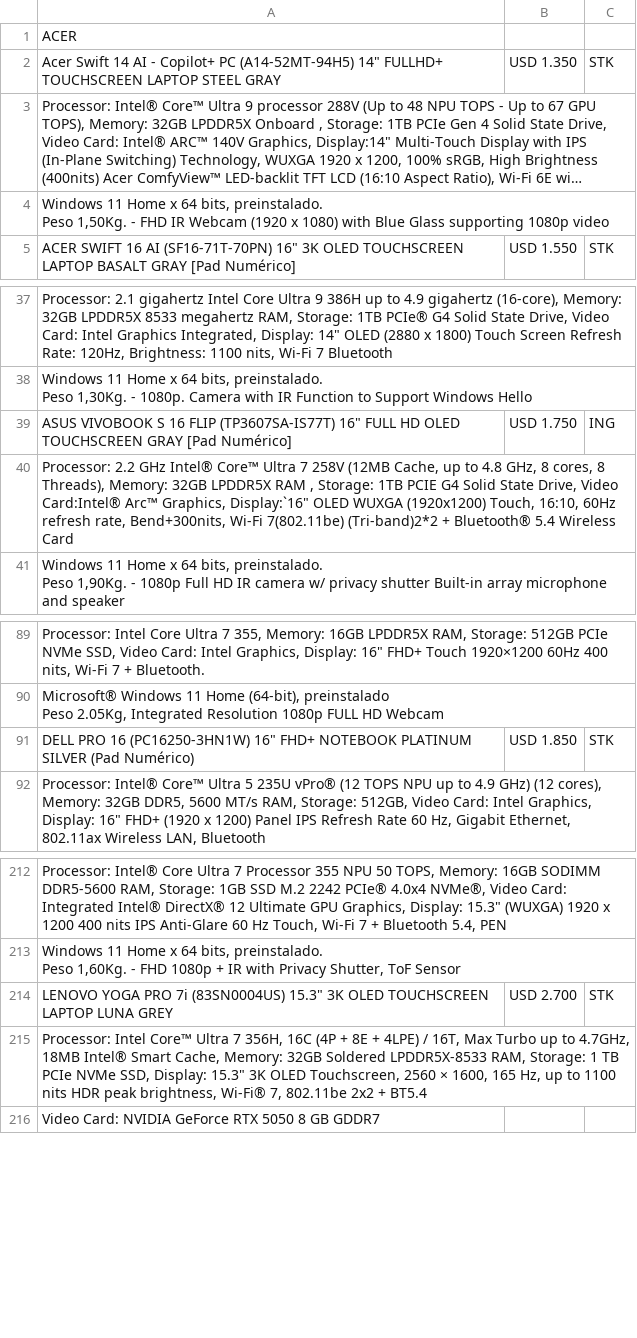
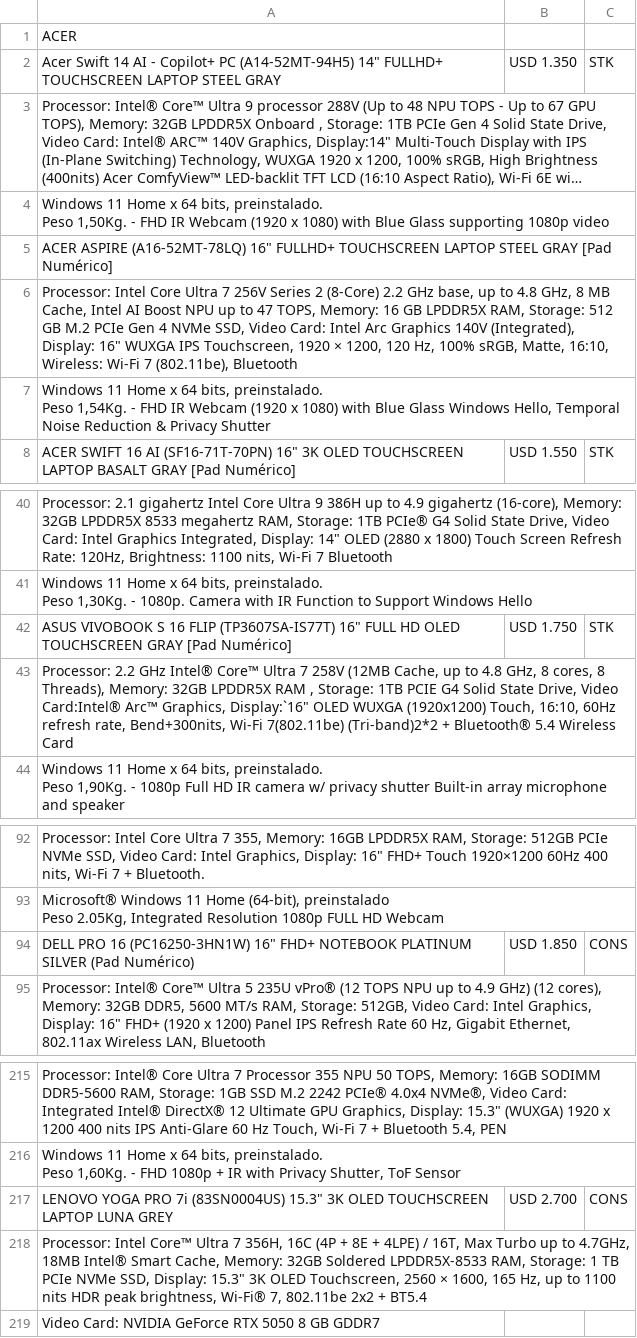
Before and after one commit to tptecno/windows, a CSV file: windows.csv, drawn as a sheet; only a part is shown, gaps mark what is left out; long unchanged cells end in …; addresses are those after the commit; ↵ is a line break in a cell; the diff names each change by its address in the sheet, - before the commit and + after, or states it on an @@ line.

Commit message:
Actualización de precios 13/11/2026 18:51

```diff
--- a/windows.csv
+++ b/windows.csv
+row 5: ACER ASPIRE (A16-52MT-78LQ) 16" FULLHD+ TOUCHSCREEN LAPTOP STEEL GRAY [Pad Numérico]
+row 6: Processor: Intel Core Ultra 7 256V Series 2 (8-Core) 2.2 GHz base, up to 4.8 GHz, 8 MB Cache, Intel AI Boost NPU up to 47 TOPS, Memory: 16 GB LPDDR5X RAM, Storage: 512 GB M.2 PCIe Gen 4 NVMe SSD, Video Card: Intel Arc Graphics 140V (Integrated), Display: 16" WUXGA IPS Touchscreen, 1920 × 1200, 120 Hz, 100% sRGB, Matte, 16:10, Wireless: Wi-Fi 7 (802.11be), Bluetooth
+row 7: Windows 11 Home x 64 bits, preinstalado. ↵ Peso 1,54Kg. - FHD IR Webcam (1920 x 1080) with Blue Glass Windows Hello, Temporal Noise Reduction & Privacy Shutter
-C42: ING
+C42: STK
-C94: STK
+C94: CONS
-C217: STK
+C217: CONS
```
